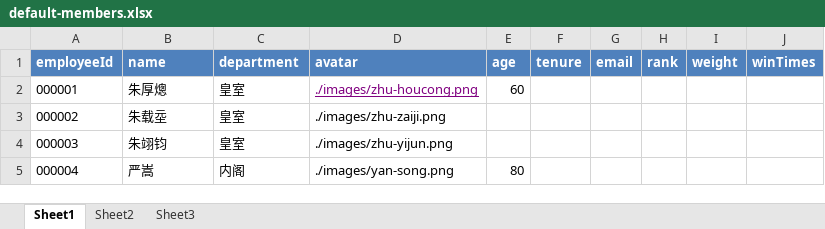
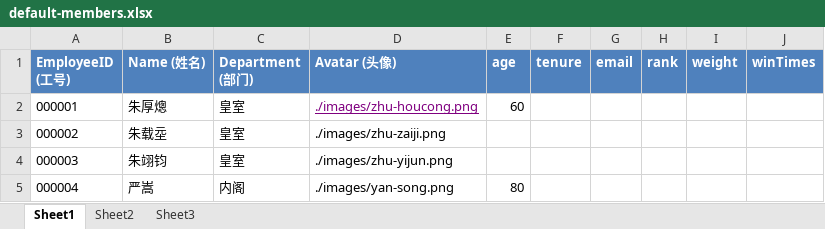
Before and after one commit to Bratrindersteak/party-lottery, an Excel workbook: public/excels/default-members.xlsx, sheet Sheet1, drawn as a sheet; only a part is shown; values as stored, in another font and other column widths than the file's, no borders; the diff names each change by its address in the sheet, - before the commit and + after, or states it on an @@ line.

```diff
--- a/public/excels/default-members.xlsx (sheet Sheet1)
+++ b/public/excels/default-members.xlsx (sheet Sheet1)
-A1: employeeId
+A1: EmployeeID (工号)
-B1: name
+B1: Name (姓名)
-C1: department
+C1: Department (部门)
-D1: avatar
+D1: Avatar (头像)
```
Also changed, not shown: public/excels/template.xlsx, 8 other files.
